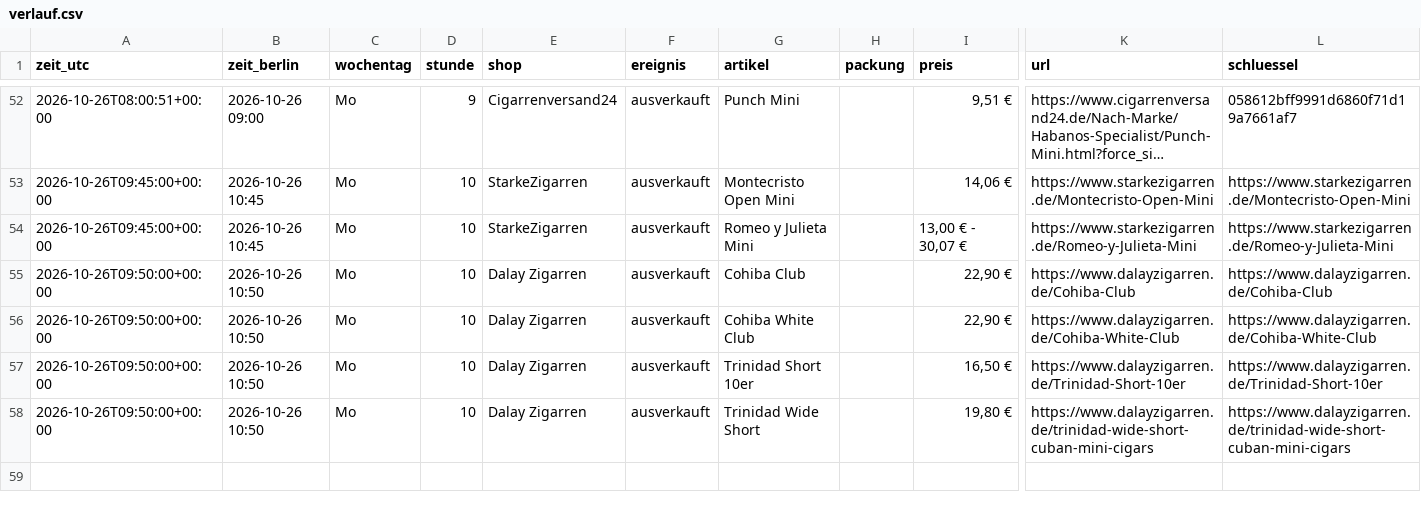
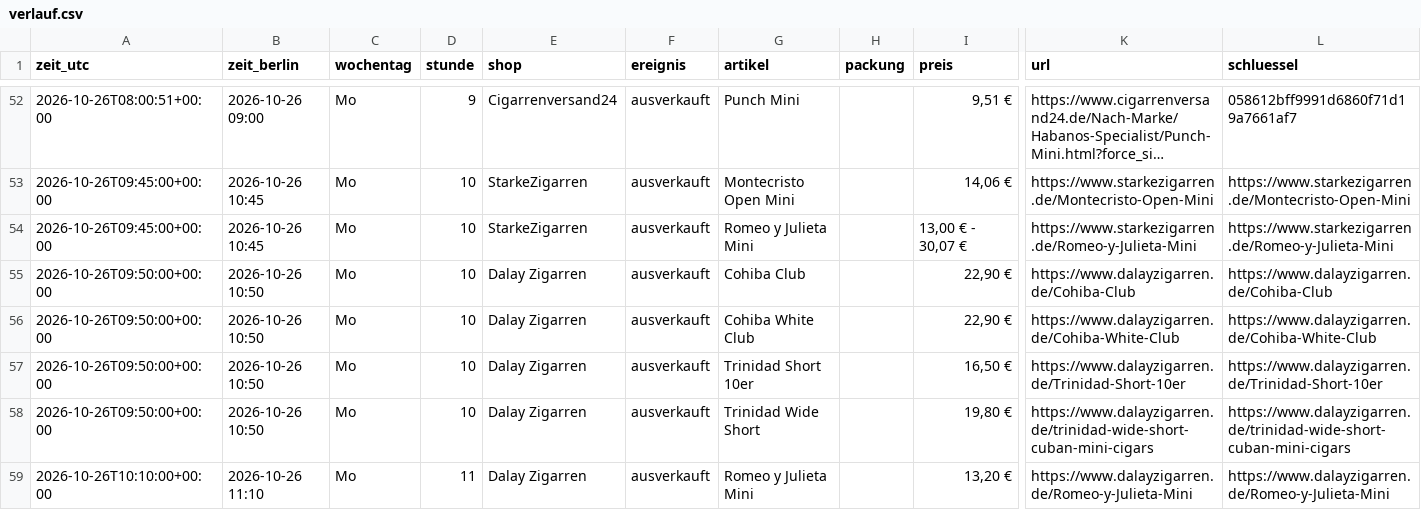
Before and after one commit to linusmw/habanos-waechter, a CSV file: verlauf.csv, drawn as a sheet; only a part is shown, gaps mark what is left out; long unchanged cells end in …; rows hold the shown columns only; the diff names each change by its address in the sheet, - before the commit and + after, or states it on an @@ line.

```diff
--- a/verlauf.csv
+++ b/verlauf.csv
+row 59: 2026-10-26T10:10:00+00:00 | 2026-10-26 11:10 | Mo | 11 | Dalay Zigarren | ausverkauft | Romeo y Julieta Mini |  | 13,20 € | https://www.dalayzigarren.de/Romeo-y-Julieta-Mini | https://www.dalayzigarren.de/Romeo-y-Julieta-Mini
```
Also changed, not shown: 2 other files.
